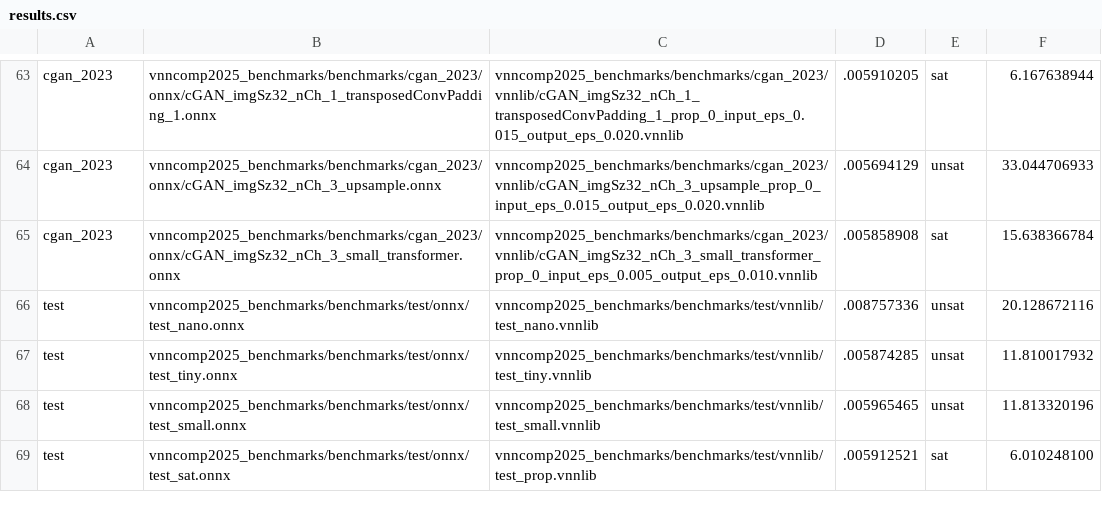
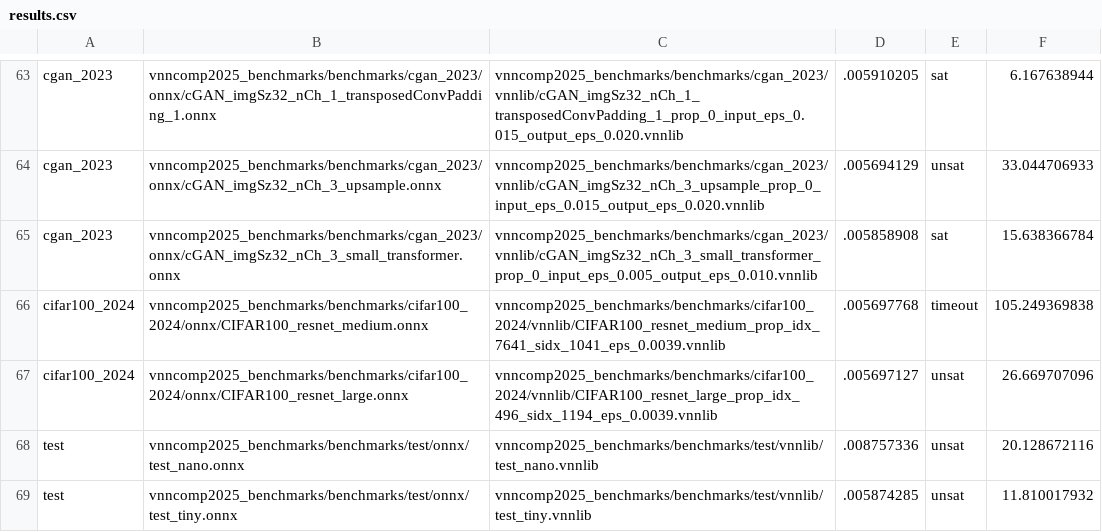
Before and after one commit to VNN-COMP/vnncomp2025_results, a CSV file: neuralsat/results.csv, drawn as a sheet; only a part is shown, gaps mark what is left out; the shorter side is filled out with more unchanged rows.

Commit message:
Added results for neuralsat on 2025_cifar100_2024

```diff
--- a/neuralsat/results.csv
+++ b/neuralsat/results.csv
@@ -65,2 +65,4 @@ cgan_2023,vnncomp2025_benchmarks/benchmarks/cgan_2023/onnx/cGAN_imgSz32_nCh_3_up
 cgan_2023,vnncomp2025_benchmarks/benchmarks/cgan_2023/onnx/cGAN_imgSz32_nCh_3_small_transformer.onnx,vnncomp2025_benchmarks/benchmarks/cgan_2023/vnnlib/cGAN_imgSz32_nCh_3_small_transformer_prop_0_input_eps_0.005_output_eps_0.010.vnnlib,.005858908,sat,15.638366784
+cifar100_2024,vnncomp2025_benchmarks/benchmarks/cifar100_2024/onnx/CIFAR100_resnet_medium.onnx,vnncomp2025_benchmarks/benchmarks/cifar100_2024/vnnlib/CIFAR100_resnet_medium_prop_idx_7641_sidx_1041_eps_0.0039.vnnlib,.005697768,timeout,105.249369838
+cifar100_2024,vnncomp2025_benchmarks/benchmarks/cifar100_2024/onnx/CIFAR100_resnet_large.onnx,vnncomp2025_benchmarks/benchmarks/cifar100_2024/vnnlib/CIFAR100_resnet_large_prop_idx_496_sidx_1194_eps_0.0039.vnnlib,.005697127,unsat,26.669707096
 test,vnncomp2025_benchmarks/benchmarks/test/onnx/test_nano.onnx,vnncomp2025_benchmarks/benchmarks/test/vnnlib/test_nano.vnnlib,.008757336,unsat,20.128672116
```
Also changed, not shown: 2 other files.
